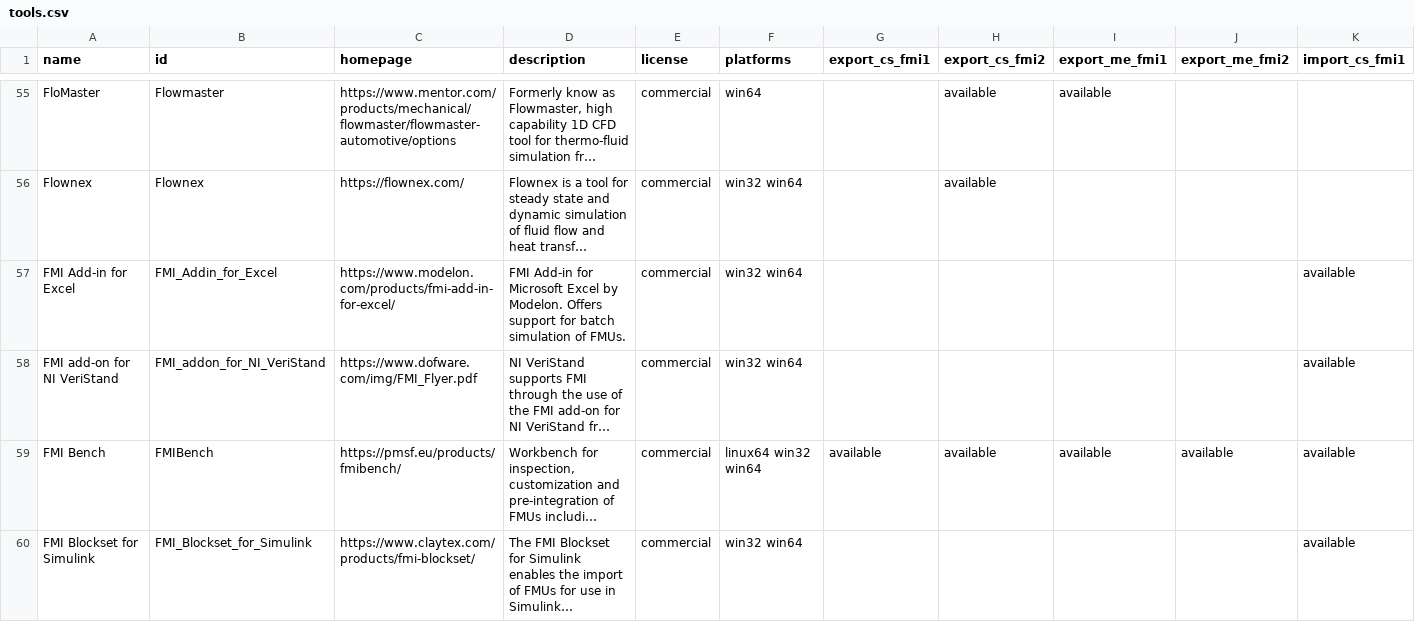
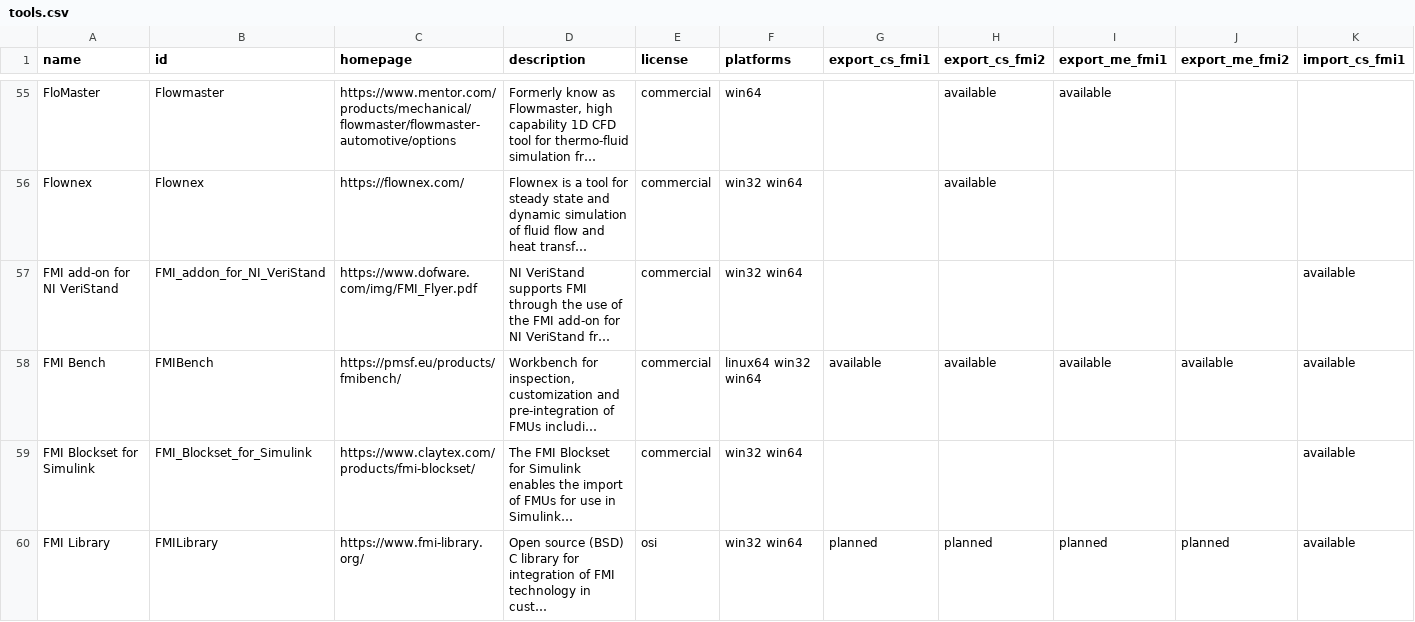
Before and after one commit to modelica/fmi-standard.org, a CSV file: _data/tools.csv, drawn as a sheet; only a part is shown, gaps mark what is left out; the shorter side is filled out with more unchanged rows; long unchanged cells end in …; rows hold the shown columns only; the diff covers the shown part only; the diff names each change by its address in the sheet, - before the commit and + after, or states it on an @@ line.

Commit message:
Remove discontinued Modelon tools from tools.csv

```diff
--- a/_data/tools.csv
+++ b/_data/tools.csv
-row 57: FMI Add-in for Excel | FMI_Addin_for_Excel | https://www.modelon.com/products/fmi-add-in-for-excel/ | FMI Add-in for Microsoft Excel by Modelon. Offers support for batch simulation of FMUs. | commercial | win32 win64 |  |  |  |  | available
```
Also changed, not shown: 1 removed row elsewhere in this file.
